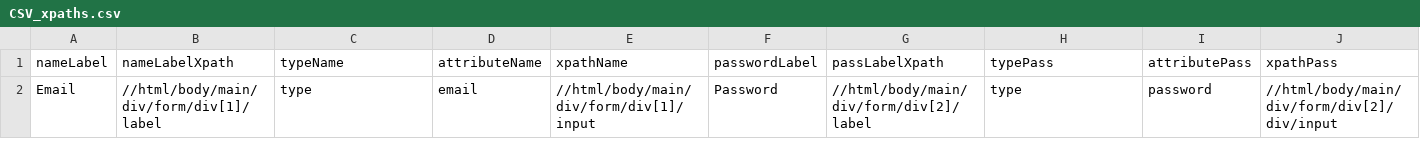
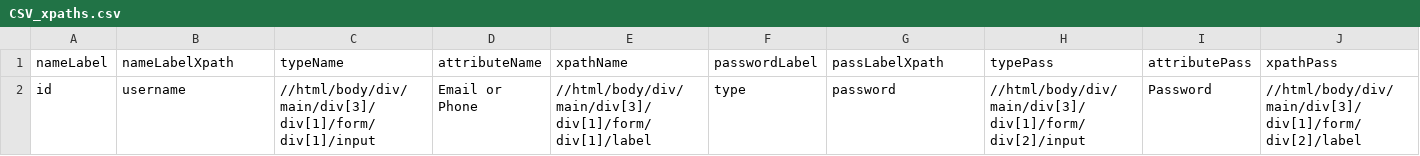
Before and after one commit to Tautvydas-coder/scrapping_login, a CSV file: outputs/CSV_xpaths.csv, drawn as a sheet; removed rows and columns are numbered as before the commit, all else as after; the diff names each change by its address in the sheet, - before the commit and + after, or states it on an @@ line.

```diff
--- a/outputs/CSV_xpaths.csv
+++ b/outputs/CSV_xpaths.csv
-row 2: Email | //html/body/main/div/form/div[1]/label | type | email | //html/body/main/div/form/div[1]/input | Password | //html/body/main/div/form/div[2]/label | type | password | //html/body/main/div/form/div[2]/div/input
+row 2: id | username | //html/body/div/main/div[3]/div[1]/form/div[1]/input | Email or Phone | //html/body/div/main/div[3]/div[1]/form/div[1]/label | type | password | //html/body/div/main/div[3]/div[1]/form/div[2]/input | Password | //html/body/div/main/div[3]/div[1]/form/div[2]/label
```
Also changed, not shown: 4 other files.
